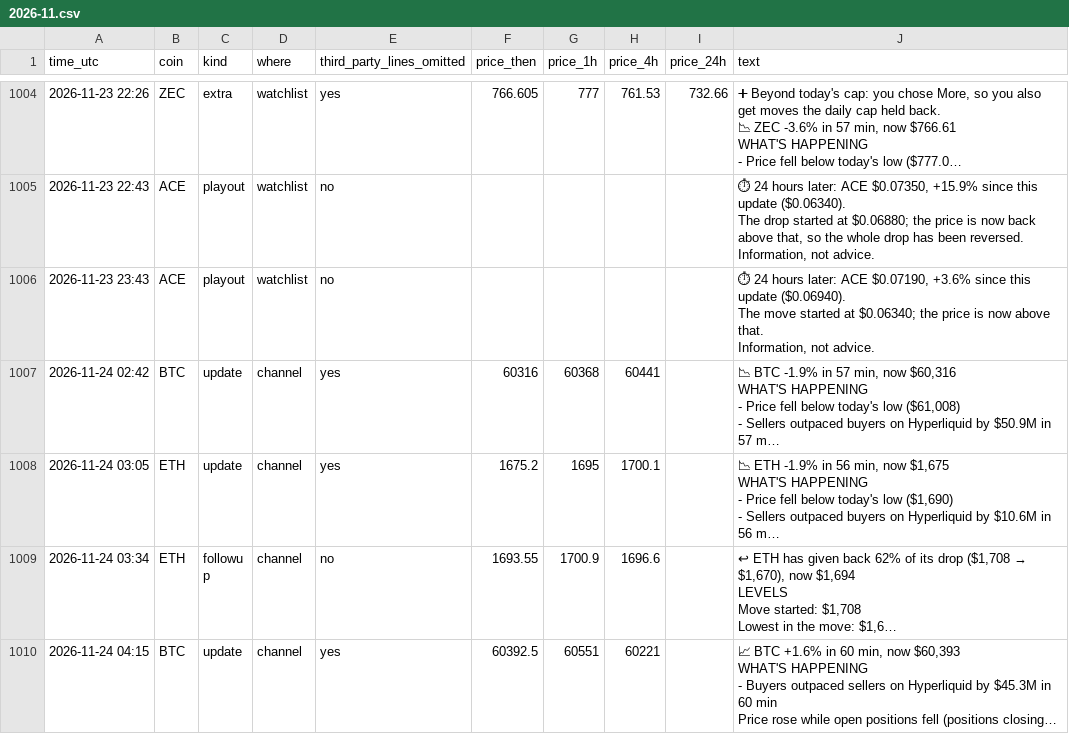
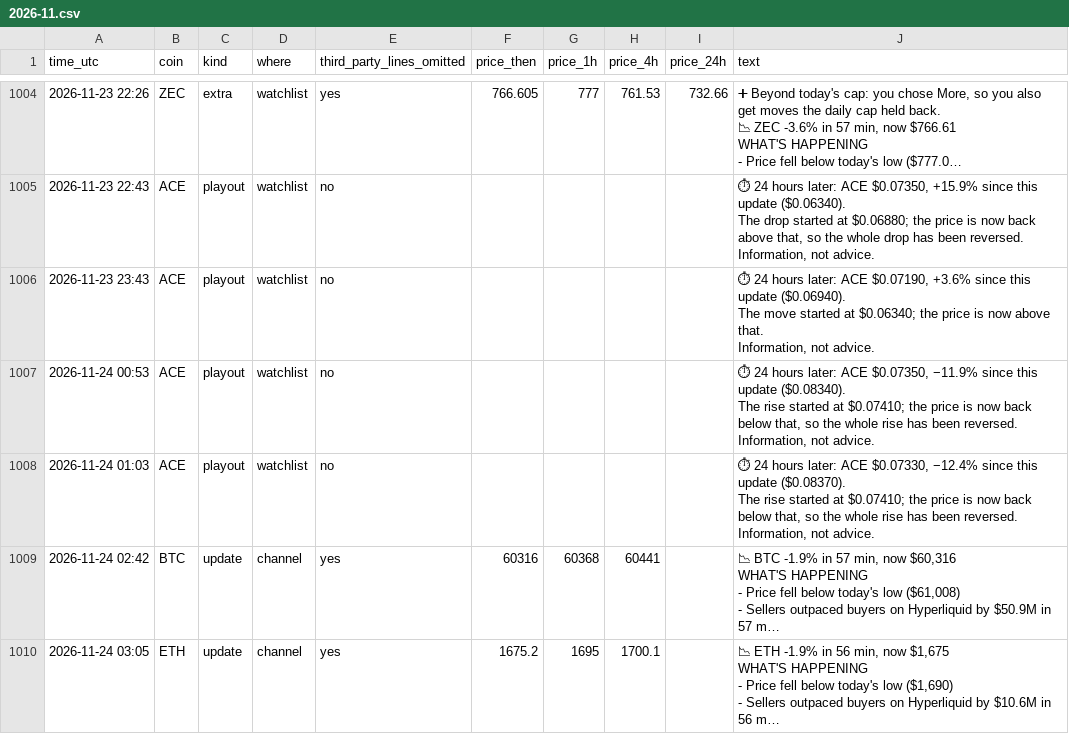
Before and after one commit to dev0xeb/tell-record, a CSV file: 2026-11.csv, drawn as a sheet; only a part is shown, gaps mark what is left out; the shorter side is filled out with more unchanged rows; long unchanged cells end in …; ↵ is a line break in a cell; the diff names each change by its address in the sheet, - before the commit and + after, or states it on an @@ line.

Commit message:
Track record 2026-11-25T01:45 UTC

```diff
--- a/2026-11.csv
+++ b/2026-11.csv
+row 1007: 2026-11-24 00:53 | ACE | playout | watchlist | no |  |  |  |  | ⏱ 24 hours later: ACE $0.07350, −11.9% since this update ($0.08340). ↵ The rise started at $0.07410; the price is now back below that, so the whole rise has been reversed. ↵ Information, not advice.
+row 1008: 2026-11-24 01:03 | ACE | playout | watchlist | no |  |  |  |  | ⏱ 24 hours later: ACE $0.07330, −12.4% since this update ($0.08370). ↵ The rise started at $0.07410; the price is now back below that, so the whole rise has been reversed. ↵ Information, not advice.
```
